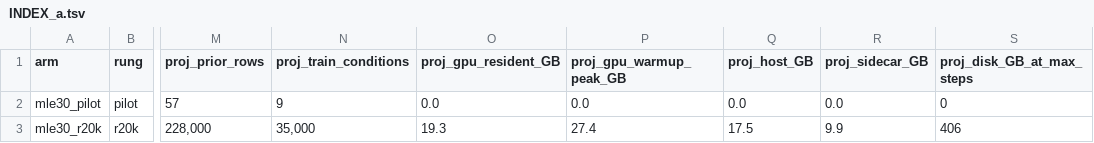
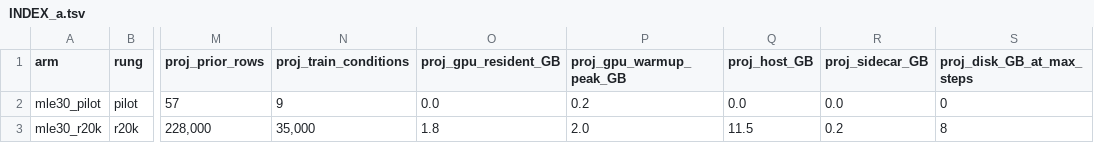
Before and after one commit to alexidine/gfn-diffusion, a TSV file: energy_sampling/configs/conformer_mle_sep30/INDEX_a.tsv, drawn as a sheet; only a part is shown, gaps mark what is left out; the diff names each change by its address in the sheet, - before the commit and + after, or states it on an @@ line.

```diff
--- a/energy_sampling/configs/conformer_mle_sep30/INDEX_a.tsv
+++ b/energy_sampling/configs/conformer_mle_sep30/INDEX_a.tsv
-P2 (proj_gpu_warmup_peak_GB): 0.0
+P2 (proj_gpu_warmup_peak_GB): 0.2
-O3 (proj_gpu_resident_GB): 19.3
+O3 (proj_gpu_resident_GB): 1.8
-P3 (proj_gpu_warmup_peak_GB): 27.4
+P3 (proj_gpu_warmup_peak_GB): 2.0
-Q3 (proj_host_GB): 17.5
+Q3 (proj_host_GB): 11.5
-R3 (proj_sidecar_GB): 9.9
+R3 (proj_sidecar_GB): 0.2
-S3 (proj_disk_GB_at_max_steps): 406
+S3 (proj_disk_GB_at_max_steps): 8
```
Also changed, not shown: 10 other files.
